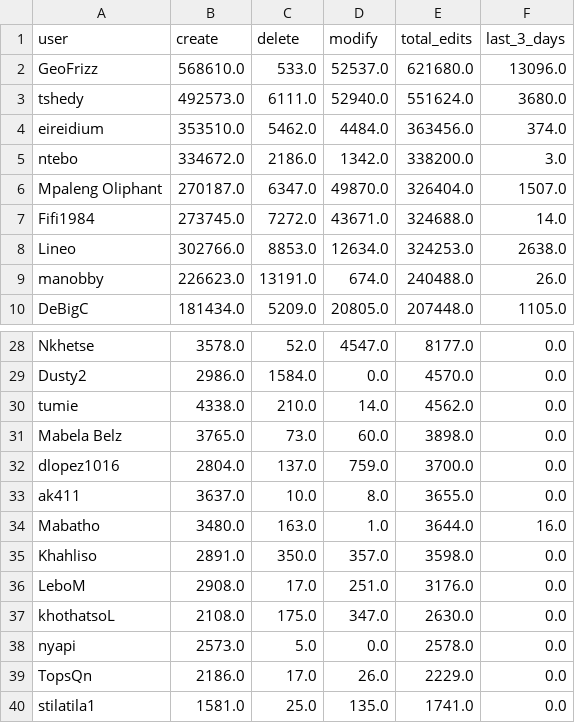
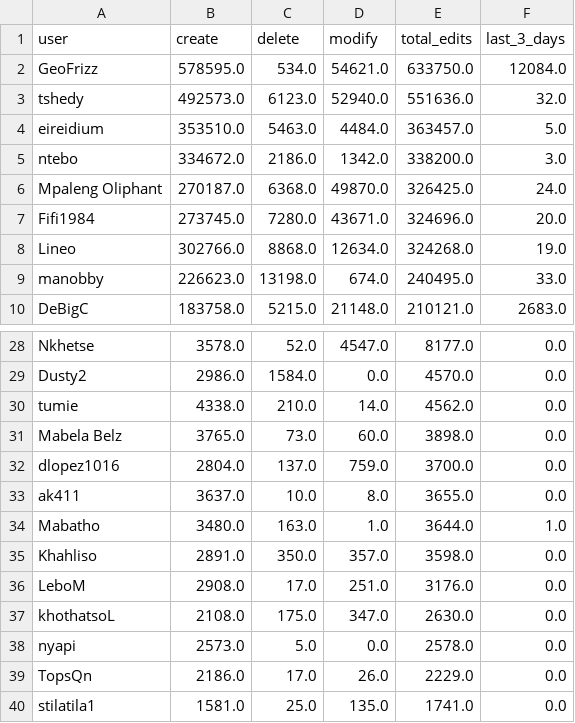
Before and after one commit to rustyb/osm-meta-util, a CSV file: app_total_edits_by_type.csv, drawn as a sheet; only a part is shown, gaps mark what is left out; the diff covers the shown part only.

```diff
--- a/app_total_edits_by_type.csv
+++ b/app_total_edits_by_type.csv
@@ -1,10 +1,10 @@
 user,create,delete,modify,total_edits,last_3_days
-GeoFrizz,568610.0,533.0,52537.0,621680.0,13096.0
-tshedy,492573.0,6111.0,52940.0,551624.0,3680.0
-eireidium,353510.0,5462.0,4484.0,363456.0,374.0
+GeoFrizz,578595.0,534.0,54621.0,633750.0,12084.0
+tshedy,492573.0,6123.0,52940.0,551636.0,32.0
+eireidium,353510.0,5463.0,4484.0,363457.0,5.0
 ntebo,334672.0,2186.0,1342.0,338200.0,3.0
-Mpaleng Oliphant,270187.0,6347.0,49870.0,326404.0,1507.0
-Fifi1984,273745.0,7272.0,43671.0,324688.0,14.0
-Lineo,302766.0,8853.0,12634.0,324253.0,2638.0
-manobby,226623.0,13191.0,674.0,240488.0,26.0
-DeBigC,181434.0,5209.0,20805.0,207448.0,1105.0
+Mpaleng Oliphant,270187.0,6368.0,49870.0,326425.0,24.0
+Fifi1984,273745.0,7280.0,43671.0,324696.0,20.0
+Lineo,302766.0,8868.0,12634.0,324268.0,19.0
+manobby,226623.0,13198.0,674.0,240495.0,33.0
+DeBigC,183758.0,5215.0,21148.0,210121.0,2683.0
@@ -33,3 +33,3 @@ dlopez1016,2804.0,137.0,759.0,3700.0,0.0
 ak411,3637.0,10.0,8.0,3655.0,0.0
-Mabatho,3480.0,163.0,1.0,3644.0,16.0
+Mabatho,3480.0,163.0,1.0,3644.0,1.0
 Khahliso,2891.0,350.0,357.0,3598.0,0.0
```
Also changed, not shown: 30 edited cells elsewhere in this file, csv/district_rannking.csv, montly_app_tracking.csv, 3 other files.
